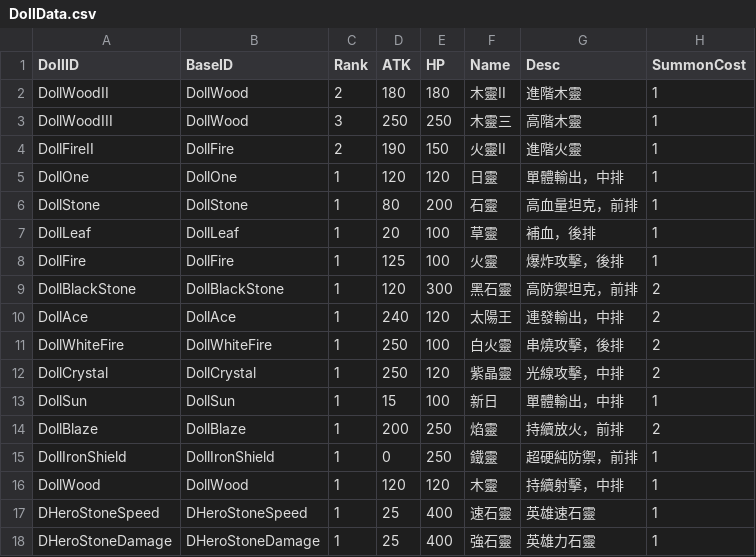
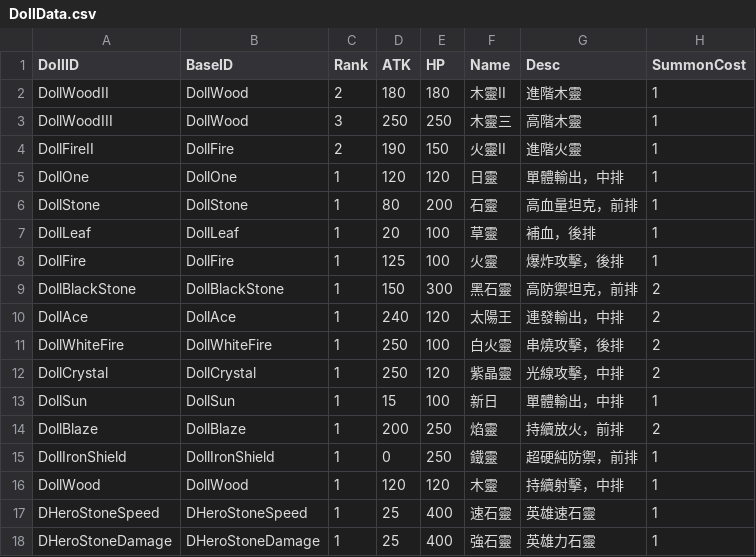
Before and after one commit to momoterry/OneAtayal, a CSV file: Assets/Text/DollData.csv, drawn as a sheet.

```diff
--- a/Assets/Text/DollData.csv
+++ b/Assets/Text/DollData.csv
@@ -8,3 +8,3 @@ DollLeaf,DollLeaf,1,20,100,草靈,補血，後排,1
 DollFire,DollFire,1,125,100,火靈,爆炸攻擊，後排,1
-DollBlackStone,DollBlackStone,1,120,300,黑石靈,高防禦坦克，前排,2
+DollBlackStone,DollBlackStone,1,150,300,黑石靈,高防禦坦克，前排,2
 DollAce,DollAce,1,240,120,太陽王,連發輸出，中排,2
```
Also changed, not shown: 8 other files.
